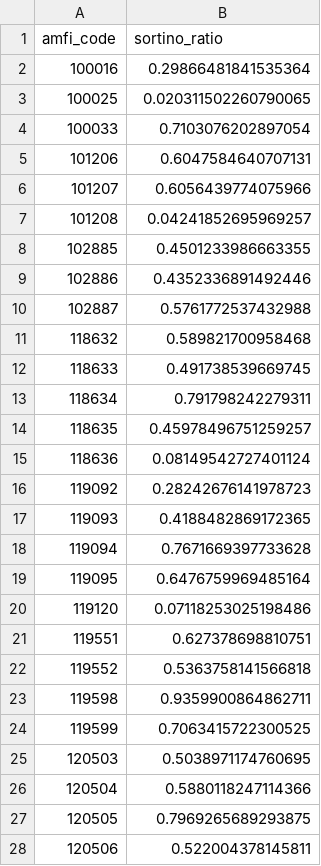
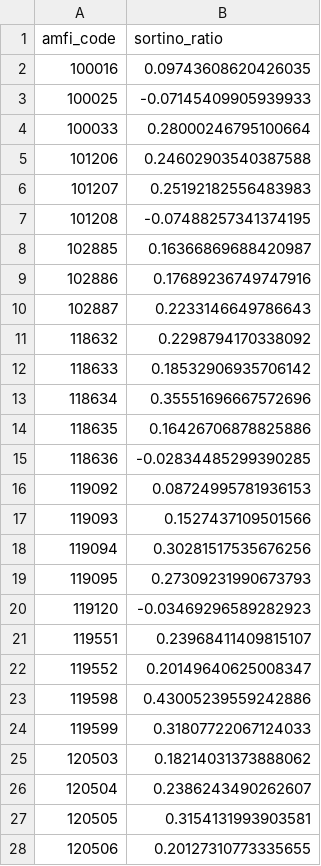
Before and after one commit to shreyasinha050605-prog/bluestock_mf_capstone, a CSV file: data/processed/sortino_values.csv, drawn as a sheet; only a part is shown; the diff covers the shown part only.

```diff
--- a/data/processed/sortino_values.csv
+++ b/data/processed/sortino_values.csv
@@ -1,28 +1,28 @@
 amfi_code,sortino_ratio
-100016,0.29866481841535364
-100025,0.020311502260790065
-100033,0.7103076202897054
-101206,0.6047584640707131
-101207,0.6056439774075966
-101208,0.04241852695969257
-102885,0.4501233986663355
-102886,0.4352336891492446
-102887,0.5761772537432988
-118632,0.589821700958468
-118633,0.491738539669745
-118634,0.791798242279311
-118635,0.45978496751259257
-118636,0.08149542727401124
-119092,0.28242676141978723
-119093,0.4188482869172365
-119094,0.7671669397733628
-119095,0.6476759969485164
-119120,0.07118253025198486
-119551,0.627378698810751
-119552,0.5363758141566818
-119598,0.9359900864862711
-119599,0.7063415722300525
-120503,0.5038971174760695
-120504,0.5880118247114366
-120505,0.7969265689293875
-120506,0.522004378145811
+100016,0.09743608620426035
+100025,-0.07145409905939933
+100033,0.28000246795100664
+101206,0.24602903540387588
+101207,0.25192182556483983
+101208,-0.07488257341374195
+102885,0.16366869688420987
+102886,0.17689236749747916
+102887,0.2233146649786643
+118632,0.2298794170338092
+118633,0.18532906935706142
+118634,0.35551696667572696
+118635,0.16426706878825886
+118636,-0.02834485299390285
+119092,0.08724995781936153
+119093,0.1527437109501566
+119094,0.30281517535676256
+119095,0.27309231990673793
+119120,-0.03469296589282923
+119551,0.23968411409815107
+119552,0.20149640625008347
+119598,0.43005239559242886
+119599,0.31807722067124033
+120503,0.18214031373888062
+120504,0.2386243490262607
+120505,0.3154131993903581
+120506,0.20127310773335655
```
Also changed, not shown: 13 edited cells elsewhere in this file, data/processed/alpha_beta.csv, data/processed/fund_scorecard.csv, 32 other files.
